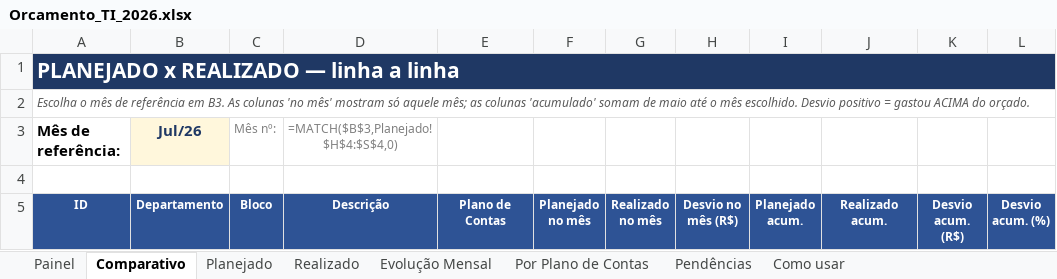
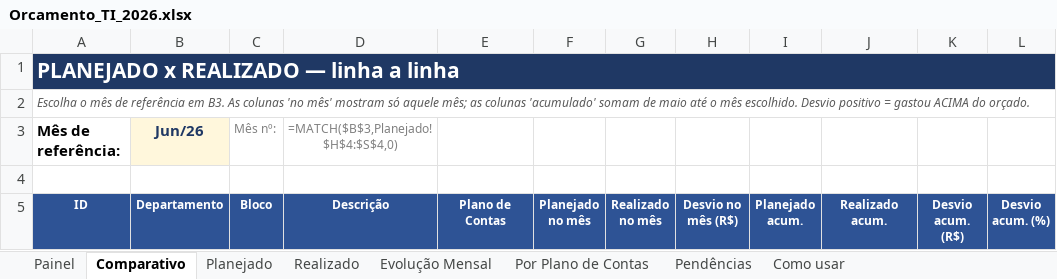
Before and after one commit to criscrabelo/Comit-, an Excel workbook: orcamento/Orcamento_TI_2026.xlsx, sheet Comparativo, drawn as a sheet; only a part is shown; values as stored, in another font and other column widths than the file's, no borders; formulas without a stored value are shown as written; conditional formats not drawn; the diff names each change by its address in the sheet, - before the commit and + after, or states it on an @@ line.

```diff
--- a/orcamento/Orcamento_TI_2026.xlsx (sheet Comparativo)
+++ b/orcamento/Orcamento_TI_2026.xlsx (sheet Comparativo)
-B3 (Departamento): Jul/26
+B3 (Departamento): Jun/26
```
Also changed, not shown: sheet Realizado, sheet Pendências, orcamento/Orcamento_JURIDICO_2026.xlsx, orcamento/Orcamento_Planejado_x_Realizado_2026.xlsx, 1 other file.
